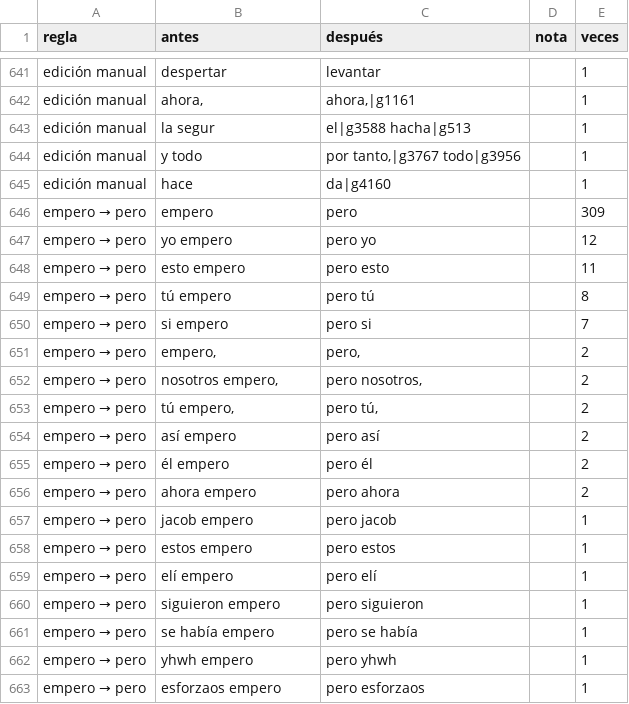
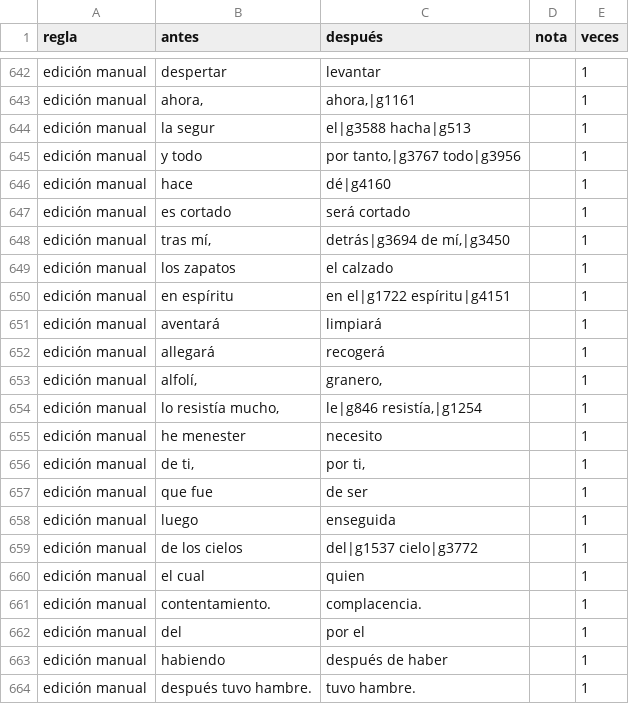
Before and after one commit to saulizar93/bible-app, a CSV file: scripts/rvo/changes/resumen.csv, drawn as a sheet; only a part is shown, gaps mark what is left out; the shorter side is filled out with more unchanged rows; the diff covers the shown part only.

```diff
--- a/scripts/rvo/changes/resumen.csv
+++ b/scripts/rvo/changes/resumen.csv
@@ -644,2 +645,20 @@ edición manual,la segur,el|g3588 hacha|g513,,1
 edición manual,y todo,"por tanto,|g3767 todo|g3956",,1
-edición manual,hace,da|g4160,,1
+edición manual,hace,dé|g4160,,1
+edición manual,es cortado,será cortado,,1
+edición manual,"tras mí,","detrás|g3694 de mí,|g3450",,1
+edición manual,los zapatos,el calzado,,1
+edición manual,en espíritu,en el|g1722 espíritu|g4151,,1
+edición manual,aventará,limpiará,,1
+edición manual,allegará,recogerá,,1
+edición manual,"alfolí,","granero,",,1
+edición manual,"lo resistía mucho,","le|g846 resistía,|g1254",,1
+edición manual,he menester,necesito,,1
+edición manual,"de ti,","por ti,",,1
+edición manual,que fue,de ser,,1
+edición manual,luego,enseguida,,1
+edición manual,de los cielos,del|g1537 cielo|g3772,,1
+edición manual,el cual,quien,,1
+edición manual,contentamiento.,complacencia.,,1
+edición manual,del,por el,,1
+edición manual,habiendo,después de haber,,1
+edición manual,después tuvo hambre.,tuvo hambre.,,1
```
Also changed, not shown: 25 added rows elsewhere in this file, 4 other files.
